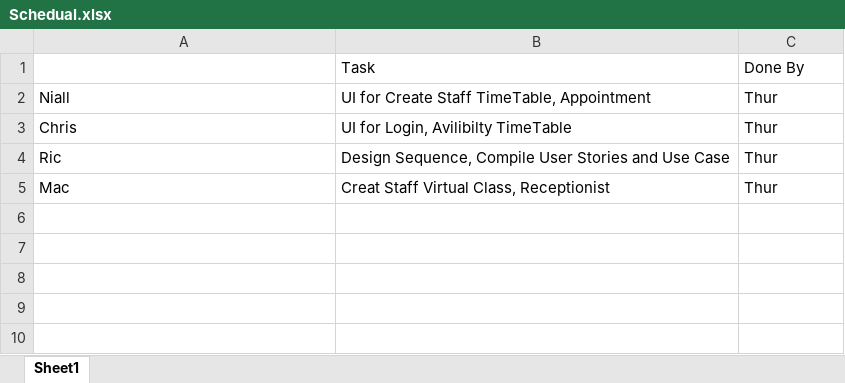
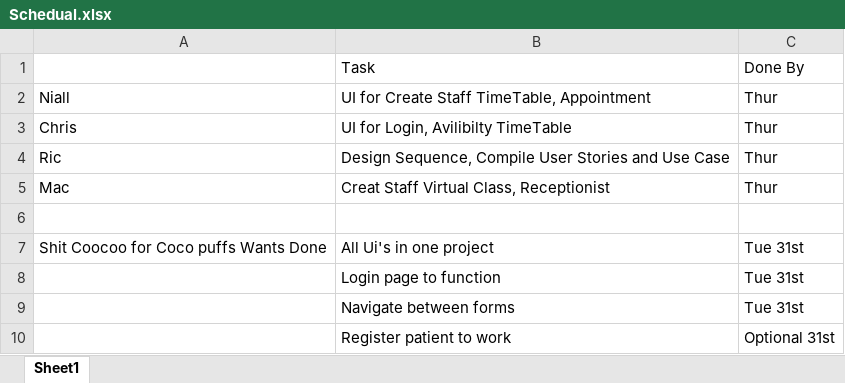
Before and after one commit to RicardoCorteReal/softwareng, an Excel workbook: Program/Schedual.xlsx, sheet Sheet1, drawn as a sheet; values as stored, in another font and other column widths than the file's, no borders; the diff names each change by its address in the sheet, - before the commit and + after, or states it on an @@ line.

Commit message:
Add files via upload

```diff
--- a/Program/Schedual.xlsx (sheet Sheet1)
+++ b/Program/Schedual.xlsx (sheet Sheet1)
+row 6: (empty)
+row 7: Shit Coocoo for Coco puffs Wants Done | All Ui's in one project | Tue 31st
+row 8:  | Login page to function | Tue 31st
+row 9:  | Navigate between forms | Tue 31st
+row 10:  | Register patient to work | Optional 31st
```
